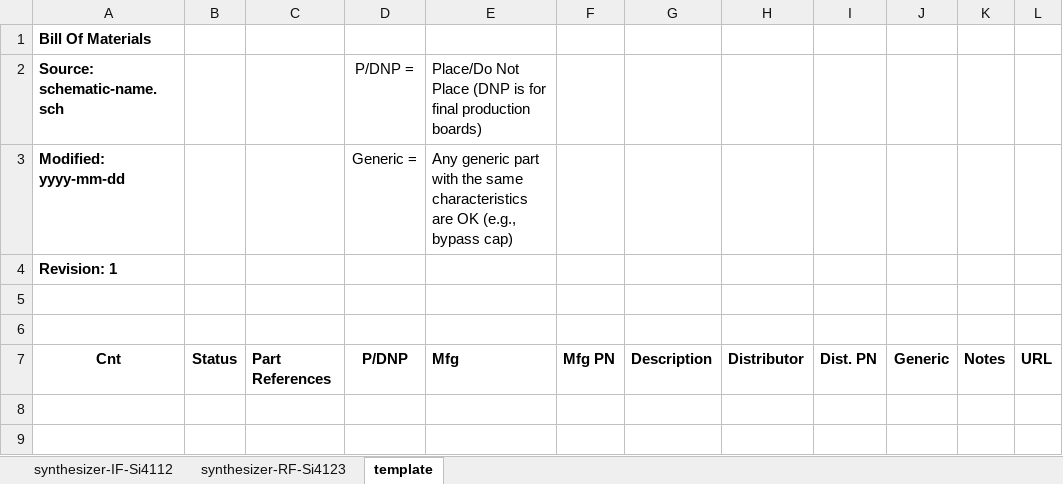
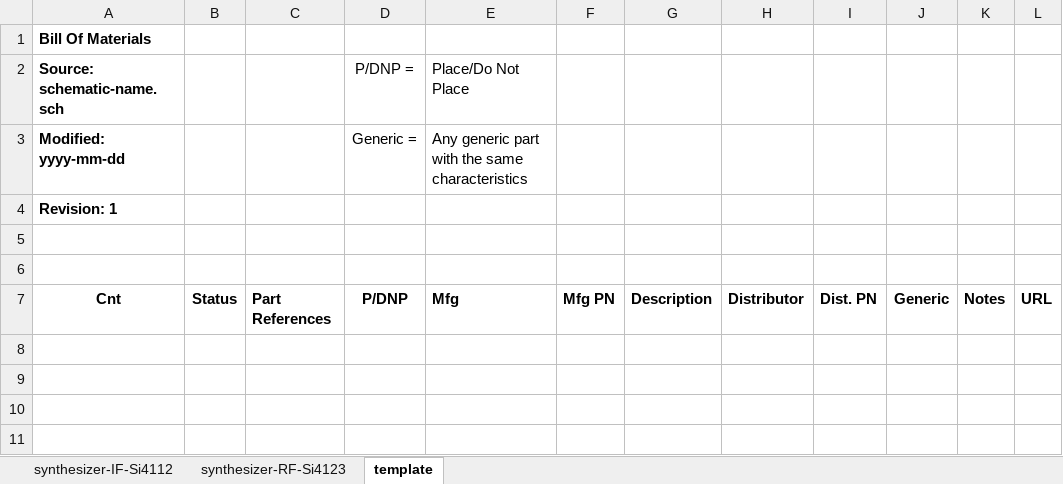
Before and after one commit to oresat/oresat-c3-rf, an Excel workbook: bom/synthesizers.xlsx, sheet template, drawn as a sheet; only a part is shown; the shorter side is filled out with more unchanged rows; values as stored, in another font and other column widths than the file's, no borders; the diff names each change by its address in the sheet, - before the commit and + after, or states it on an @@ line.

```diff
--- a/bom/synthesizers.xlsx (sheet template)
+++ b/bom/synthesizers.xlsx (sheet template)
-E2: Place/Do Not Place (DNP is for final production boards)
+E2: Place/Do Not Place
-E3 (Place/Do Not Place): …same characteristics are OK (e.g., bypass cap)
+E3 (Place/Do Not Place): …same characteristics
```
Also changed, not shown: bom/inventory.xlsx, 1 other file.
